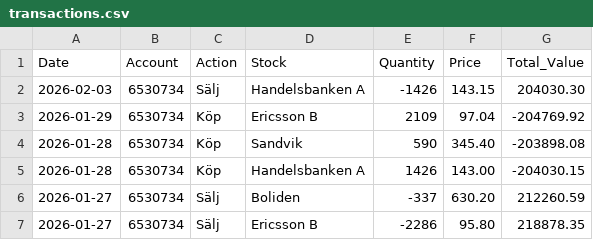
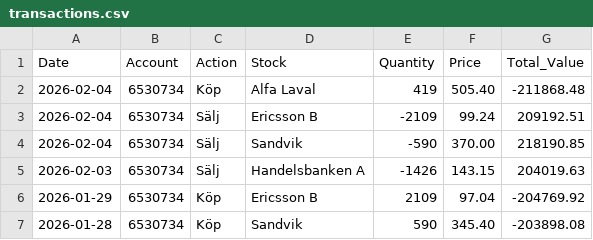
Before and after one commit to fredrikbromee/ace, a CSV file: transactions.csv, drawn as a sheet; only a part is shown; the shorter side is filled out with more unchanged rows.

Commit message:
adds trades until Feb4

```diff
--- a/transactions.csv
+++ b/transactions.csv
@@ -1,3 +1,6 @@
 Date,Account,Action,Stock,Quantity,Price,Total_Value
-2026-02-03,6530734,Sälj,Handelsbanken A,-1426,143.15,204030.30
+2026-02-04,6530734,Köp,Alfa Laval,419,505.40,-211868.48
+2026-02-04,6530734,Sälj,Ericsson B,-2109,99.24,209192.51
+2026-02-04,6530734,Sälj,Sandvik,-590,370.00,218190.85
+2026-02-03,6530734,Sälj,Handelsbanken A,-1426,143.15,204019.63
 2026-01-29,6530734,Köp,Ericsson B,2109,97.04,-204769.92
```
